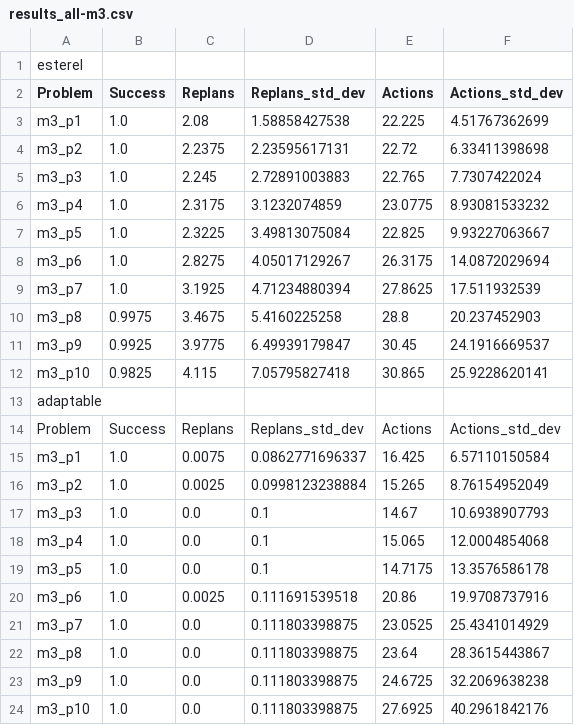
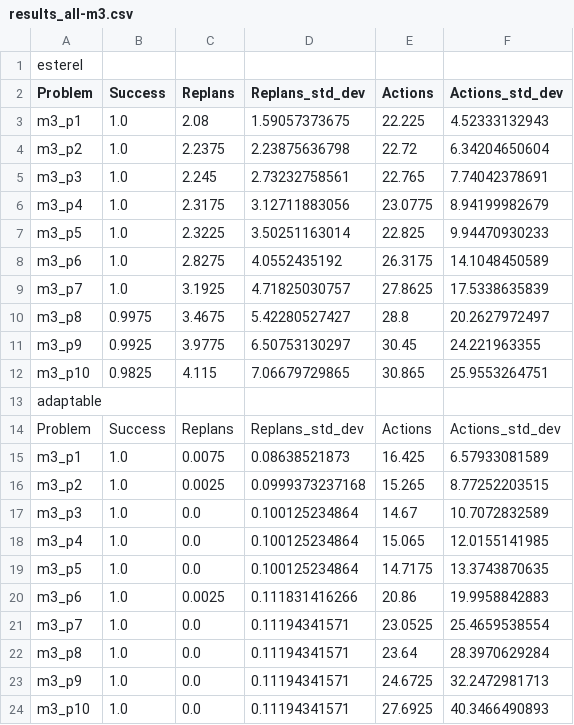
Before and after one commit to TomasRibeiro96/Olisipo-planner, a CSV file: factory_robot-results/adv_factory_robot/problem_m3/results_all-m3.csv, drawn as a sheet.

Commit message:
Corrected results: adv_fact-m3-p1_10

```diff
--- a/factory_robot-results/adv_factory_robot/problem_m3/results_all-m3.csv
+++ b/factory_robot-results/adv_factory_robot/problem_m3/results_all-m3.csv
@@ -2,23 +2,23 @@ esterel
 Problem, Success, Replans, Replans_std_dev, Actions, Actions_std_dev,
-m3_p1, 1.0, 2.08, 1.58858427538, 22.225, 4.51767362699,
-m3_p2, 1.0, 2.2375, 2.23595617131, 22.72, 6.33411398698,
-m3_p3, 1.0, 2.245, 2.72891003883, 22.765, 7.7307422024,
-m3_p4, 1.0, 2.3175, 3.1232074859, 23.0775, 8.93081533232,
-m3_p5, 1.0, 2.3225, 3.49813075084, 22.825, 9.93227063667,
-m3_p6, 1.0, 2.8275, 4.05017129267, 26.3175, 14.0872029694,
-m3_p7, 1.0, 3.1925, 4.71234880394, 27.8625, 17.511932539,
-m3_p8, 0.9975, 3.4675, 5.4160225258, 28.8, 20.237452903,
-m3_p9, 0.9925, 3.9775, 6.49939179847, 30.45, 24.1916669537,
-m3_p10, 0.9825, 4.115, 7.05795827418, 30.865, 25.9228620141,
+m3_p1, 1.0, 2.08, 1.59057373675, 22.225, 4.52333132943,
+m3_p2, 1.0, 2.2375, 2.23875636798, 22.72, 6.34204650604,
+m3_p3, 1.0, 2.245, 2.73232758561, 22.765, 7.74042378691,
+m3_p4, 1.0, 2.3175, 3.12711883056, 23.0775, 8.94199982679,
+m3_p5, 1.0, 2.3225, 3.50251163014, 22.825, 9.94470930233,
+m3_p6, 1.0, 2.8275, 4.0552435192, 26.3175, 14.1048450589,
+m3_p7, 1.0, 3.1925, 4.71825030757, 27.8625, 17.5338635839,
+m3_p8, 0.9975, 3.4675, 5.42280527427, 28.8, 20.2627972497,
+m3_p9, 0.9925, 3.9775, 6.50753130297, 30.45, 24.221963355,
+m3_p10, 0.9825, 4.115, 7.06679729865, 30.865, 25.9553264751,
 adaptable
 Problem, Success, Replans, Replans_std_dev, Actions, Actions_std_dev,
-m3_p1, 1.0, 0.0075, 0.0862771696337, 16.425, 6.57110150584,
-m3_p2, 1.0, 0.0025, 0.0998123238884, 15.265, 8.76154952049,
-m3_p3, 1.0, 0.0, 0.1, 14.67, 10.6938907793,
-m3_p4, 1.0, 0.0, 0.1, 15.065, 12.0004854068,
-m3_p5, 1.0, 0.0, 0.1, 14.7175, 13.3576586178,
-m3_p6, 1.0, 0.0025, 0.111691539518, 20.86, 19.9708737916,
-m3_p7, 1.0, 0.0, 0.111803398875, 23.0525, 25.4341014929,
-m3_p8, 1.0, 0.0, 0.111803398875, 23.64, 28.3615443867,
-m3_p9, 1.0, 0.0, 0.111803398875, 24.6725, 32.2069638238,
-m3_p10, 1.0, 0.0, 0.111803398875, 27.6925, 40.2961842176,
+m3_p1, 1.0, 0.0075, 0.08638521873, 16.425, 6.57933081589,
+m3_p2, 1.0, 0.0025, 0.0999373237168, 15.265, 8.77252203515,
+m3_p3, 1.0, 0.0, 0.100125234864, 14.67, 10.7072832589,
+m3_p4, 1.0, 0.0, 0.100125234864, 15.065, 12.0155141985,
+m3_p5, 1.0, 0.0, 0.100125234864, 14.7175, 13.3743870635,
+m3_p6, 1.0, 0.0025, 0.111831416266, 20.86, 19.9958842883,
+m3_p7, 1.0, 0.0, 0.11194341571, 23.0525, 25.4659538554,
+m3_p8, 1.0, 0.0, 0.11194341571, 23.64, 28.3970629284,
+m3_p9, 1.0, 0.0, 0.11194341571, 24.6725, 32.2472981713,
+m3_p10, 1.0, 0.0, 0.11194341571, 27.6925, 40.3466490893,
```
Also changed, not shown: factory_robot-results/adv_factory_robot/problem_m3/results_fail-m3.csv, factory_robot-results/adv_factory_robot/problem_m3/results_suc-m3.csv.
